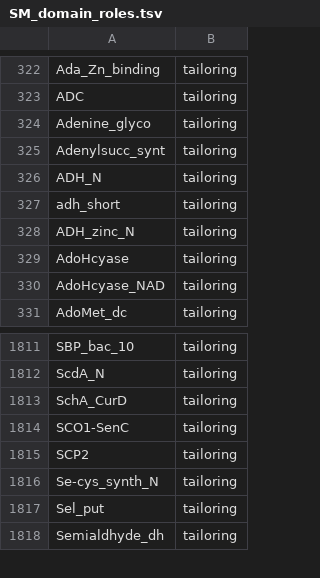
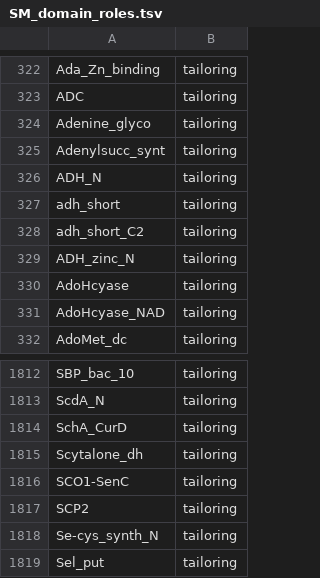
Before and after one commit to jorgecnavarrom/BGClib, a TSV file: BGClib/data/SM_domain_roles.tsv, drawn as a sheet; only a part is shown, gaps mark what is left out; the shorter side is filled out with more unchanged rows.

Commit message:
BGClib 0.5.3 - BGC_SVG_generator: add exclude string (to avoid getting the complete genome if user is pointing to a folder). Add Gene Cluster Architecture to the files' names - BGClib:   * 'domains' color mode now uses the color of the first domain in case it has more than 1   * xml_arrow: fixed bug caused by calculating a shorter gene length - SM_domain_roles: added two more tailoring roles

```diff
--- a/BGClib/data/SM_domain_roles.tsv
+++ b/BGClib/data/SM_domain_roles.tsv
@@ -327,2 +327,3 @@ ADH_N	tailoring
 adh_short	tailoring
+adh_short_C2	tailoring
 ADH_zinc_N	tailoring
@@ -1813,2 +1814,3 @@ ScdA_N	tailoring
 SchA_CurD	tailoring
+Scytalone_dh	tailoring
 SCO1-SenC	tailoring
```
Also changed, not shown: 2 other files.
